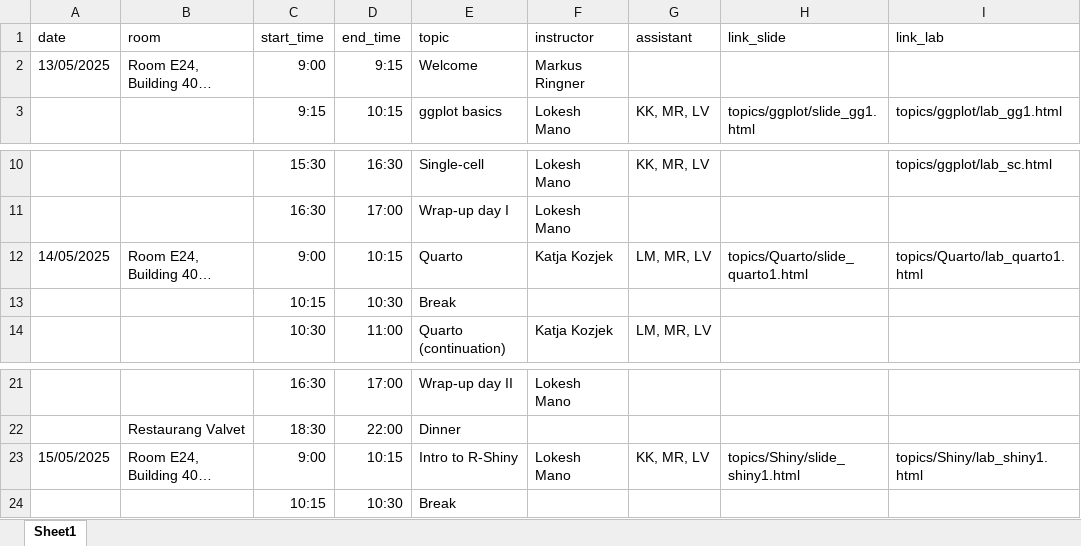
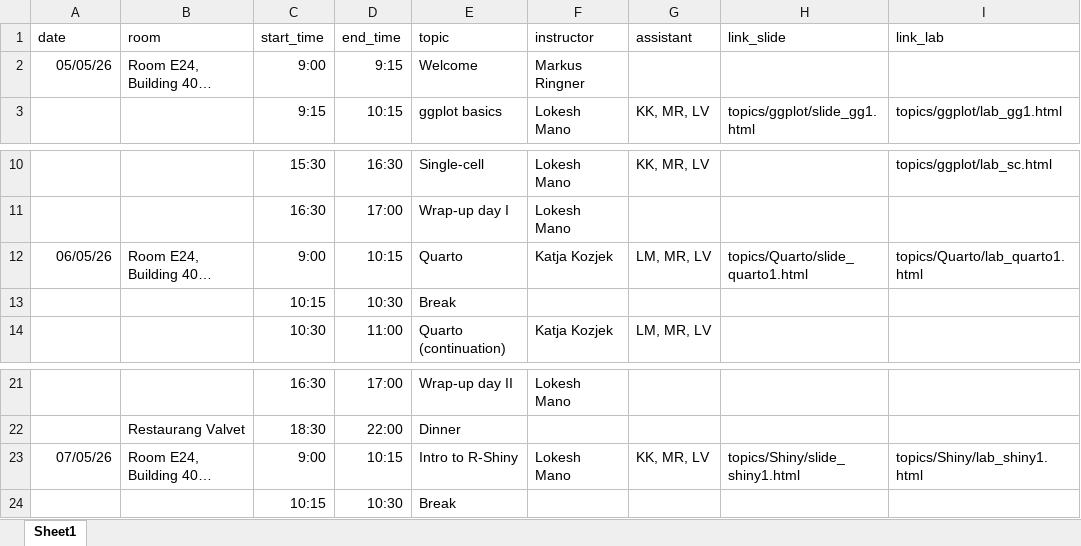
Before and after one commit to NBISweden/workshop-data-visualization-r, an Excel workbook: schedule.xlsx, sheet Sheet1, drawn as a sheet; only a part is shown, gaps mark what is left out; long unchanged cells end in …; values as stored, in another font and other column widths than the file's, no borders; the diff names each change by its address in the sheet, - before the commit and + after, or states it on an @@ line.

Commit message:
schedule for 2026

```diff
--- a/schedule.xlsx (sheet Sheet1)
+++ b/schedule.xlsx (sheet Sheet1)
-A2 (date): 13/05/2025
+A2 (date): 05/05/26
-A12 (date): 14/05/2025
+A12 (date): 06/05/26
-A23 (date): 15/05/2025
+A23 (date): 07/05/26
```
Also changed, not shown: 2 other files.
